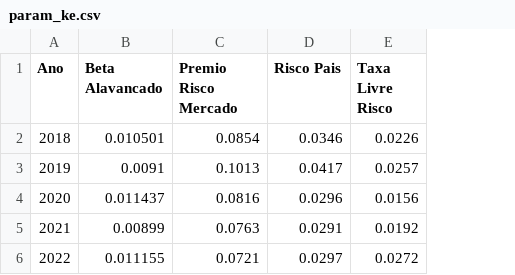
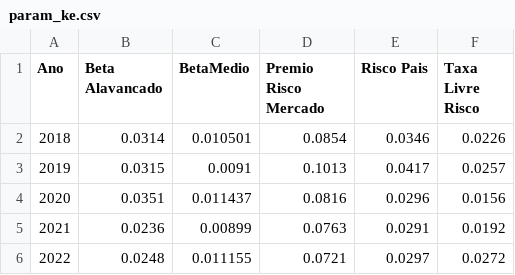
Before and after one commit to mariomsoares/ValuationMGLU, a CSV file: param_ke.csv, drawn as a sheet; the diff names each change by its address in the sheet, - before the commit and + after, or states it on an @@ line.

Commit message:
Update param_ke.csv

```diff
--- a/param_ke.csv
+++ b/param_ke.csv
+column C (BetaMedio), rows 2-6: 0.010501 | 0.0091 | 0.011437 | 0.00899 | 0.011155
-B2 (Beta Alavancado): 0.010501
+B2 (Beta Alavancado): 0.0314
-B3 (Beta Alavancado): 0.0091
+B3 (Beta Alavancado): 0.0315
-B4 (Beta Alavancado): 0.011437
+B4 (Beta Alavancado): 0.0351
-B5 (Beta Alavancado): 0.00899
+B5 (Beta Alavancado): 0.0236
-B6 (Beta Alavancado): 0.011155
+B6 (Beta Alavancado): 0.0248
```
